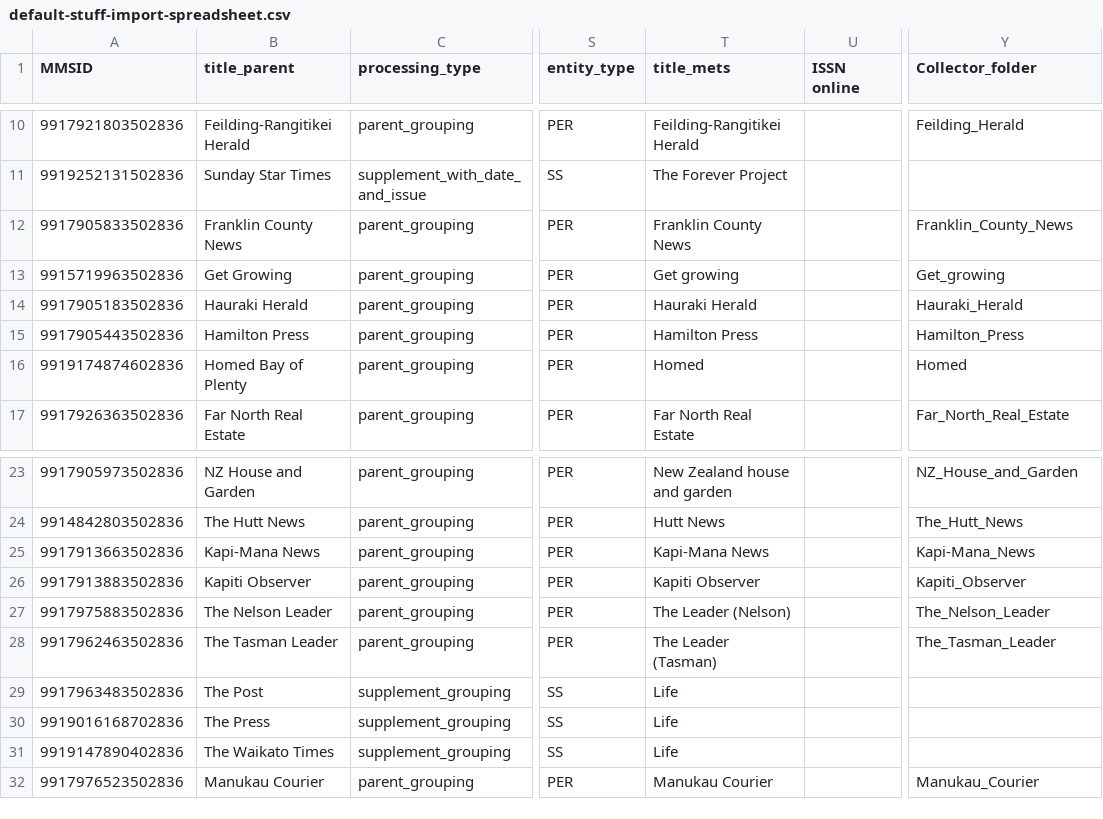
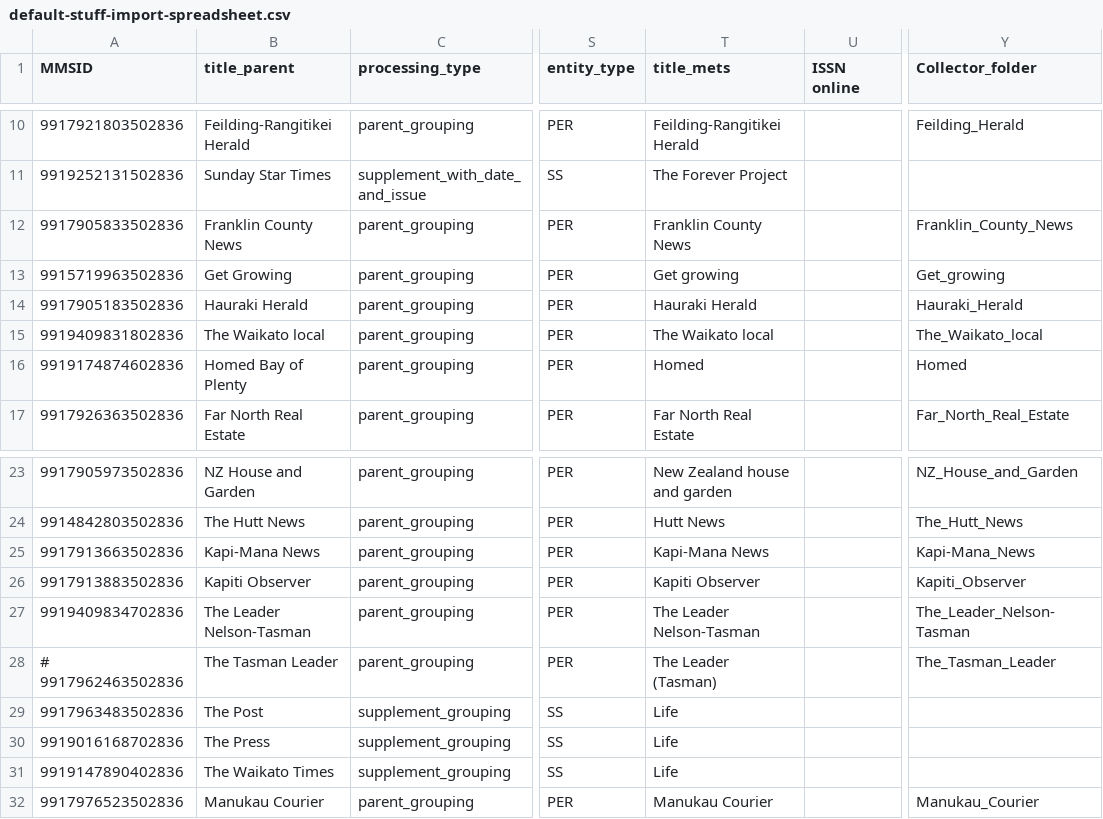
Before and after one commit to NLNZDigitalPreservation/nlnz-tools-sip-generation-newspapers, a CSV file: core/src/main/resources/nz/govt/natlib/tools/sip/generation/newspapers/default-stuff-import-spreadsheet.csv, drawn as a sheet; only a part is shown, gaps mark what is left out; the diff names each change by its address in the sheet, - before the commit and + after, or states it on an @@ line.

```diff
--- a/core/src/main/resources/nz/govt/natlib/tools/sip/generation/newspapers/default-stuff-import-spreadsheet.csv
+++ b/core/src/main/resources/nz/govt/natlib/tools/sip/generation/newspapers/default-stuff-import-spreadsheet.csv
-A15 (MMSID): 9917905443502836
+A15 (MMSID): 9919409831802836
-B15 (title_parent): Hamilton Press
+B15 (title_parent): The Waikato local
-T15 (title_mets): Hamilton Press
+T15 (title_mets): The Waikato local
-Y15 (Collector_folder): Hamilton_Press
+Y15 (Collector_folder): The_Waikato_local
-A27 (MMSID): 9917975883502836
+A27 (MMSID): 9919409834702836
-B27 (title_parent): The Nelson Leader
+B27 (title_parent): The Leader Nelson-Tasman
-T27 (title_mets): The Leader (Nelson)
+T27 (title_mets): The Leader Nelson-Tasman
-Y27 (Collector_folder): The_Nelson_Leader
+Y27 (Collector_folder): The_Leader_Nelson-Tasman
-A28 (MMSID): 9917962463502836
+A28 (MMSID): # 9917962463502836
```
Also changed, not shown: 1 other file.
